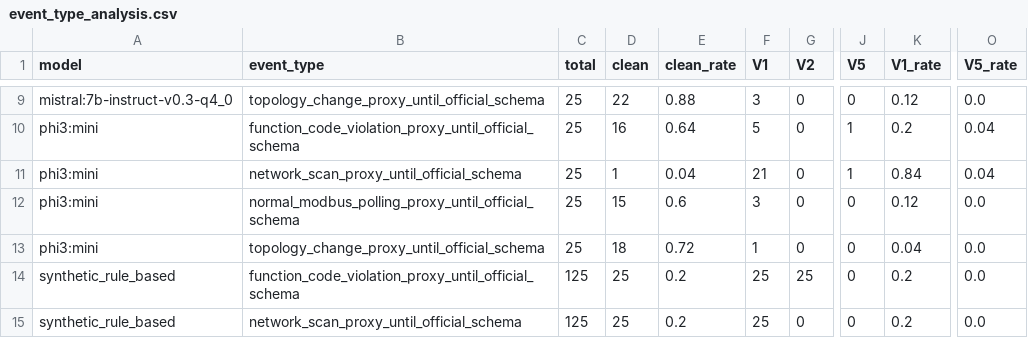
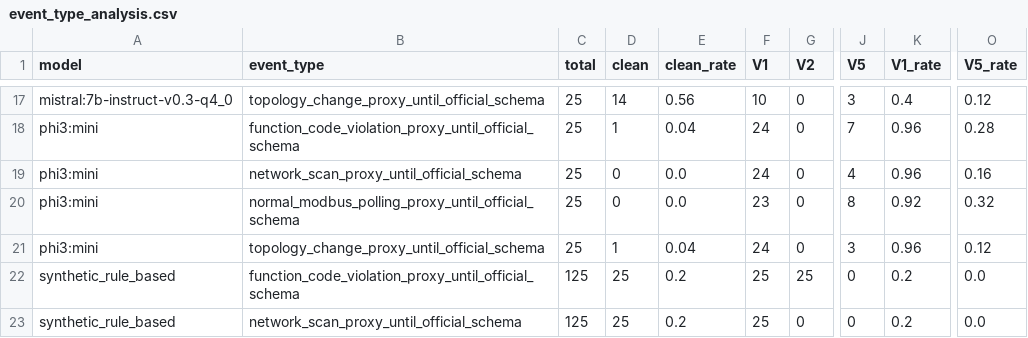
Before and after one commit to bilalovrevan/reasonguard, a CSV file: outputs/event_type_analysis.csv, drawn as a sheet; only a part is shown, gaps mark what is left out; addresses are those after the commit; the diff covers the shown part only; the diff names each change by its address in the sheet, - before the commit and + after, or states it on an @@ line.

```diff
--- a/outputs/event_type_analysis.csv
+++ b/outputs/event_type_analysis.csv
-D17 (clean): 22
+D17 (clean): 14
-E17 (clean_rate): 0.88
+E17 (clean_rate): 0.56
-F17 (V1): 3
+F17 (V1): 10
-J17 (V5): 0
+J17 (V5): 3
-K17 (V1_rate): 0.12
+K17 (V1_rate): 0.4
-O17 (V5_rate): 0.0
+O17 (V5_rate): 0.12
-D18 (clean): 16
+D18 (clean): 1
-E18 (clean_rate): 0.64
+E18 (clean_rate): 0.04
-F18 (V1): 5
+F18 (V1): 24
-J18 (V5): 1
+J18 (V5): 7
-K18 (V1_rate): 0.2
+K18 (V1_rate): 0.96
-O18 (V5_rate): 0.04
+O18 (V5_rate): 0.28
-D19 (clean): 1
+D19 (clean): 0
-E19 (clean_rate): 0.04
+E19 (clean_rate): 0.0
-F19 (V1): 21
+F19 (V1): 24
-J19 (V5): 1
+J19 (V5): 4
-K19 (V1_rate): 0.84
+K19 (V1_rate): 0.96
-O19 (V5_rate): 0.04
+O19 (V5_rate): 0.16
-D20 (clean): 15
+D20 (clean): 0
-E20 (clean_rate): 0.6
+E20 (clean_rate): 0.0
-F20 (V1): 3
+F20 (V1): 23
-J20 (V5): 0
+J20 (V5): 8
-K20 (V1_rate): 0.12
+K20 (V1_rate): 0.92
-O20 (V5_rate): 0.0
+O20 (V5_rate): 0.32
-D21 (clean): 18
+D21 (clean): 1
-E21 (clean_rate): 0.72
+E21 (clean_rate): 0.04
-F21 (V1): 1
+F21 (V1): 24
-J21 (V5): 0
+J21 (V5): 3
-K21 (V1_rate): 0.04
+K21 (V1_rate): 0.96
-O21 (V5_rate): 0.0
+O21 (V5_rate): 0.12
```
Also changed, not shown: 8 added rows and 28 edited cells elsewhere in this file, 43 other files.
